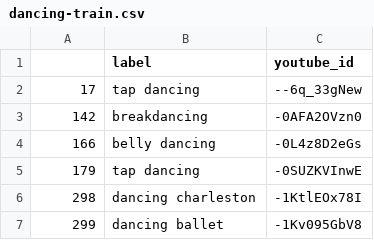
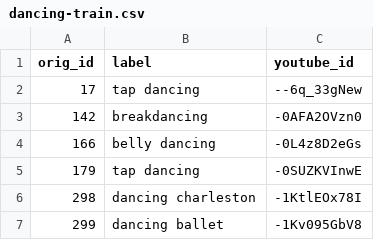
Before and after one commit to GlazkoAE/dance-recognition, a CSV file: data/dancing-train.csv, drawn as a sheet; only a part is shown.

Commit message:
fix csv header

```diff
--- a/data/dancing-train.csv
+++ b/data/dancing-train.csv
@@ -1,2 +1,2 @@
-,label,youtube_id
+orig_id,label,youtube_id
 17,tap dancing,--6q_33gNew
```
